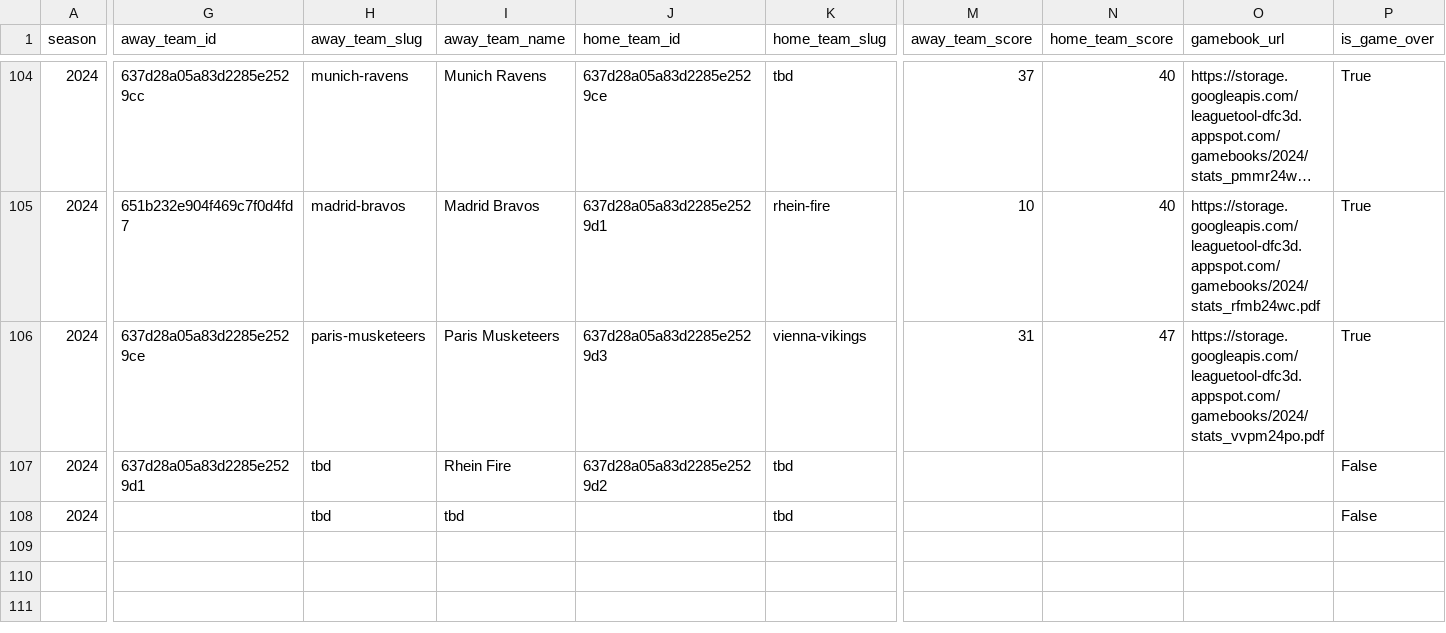
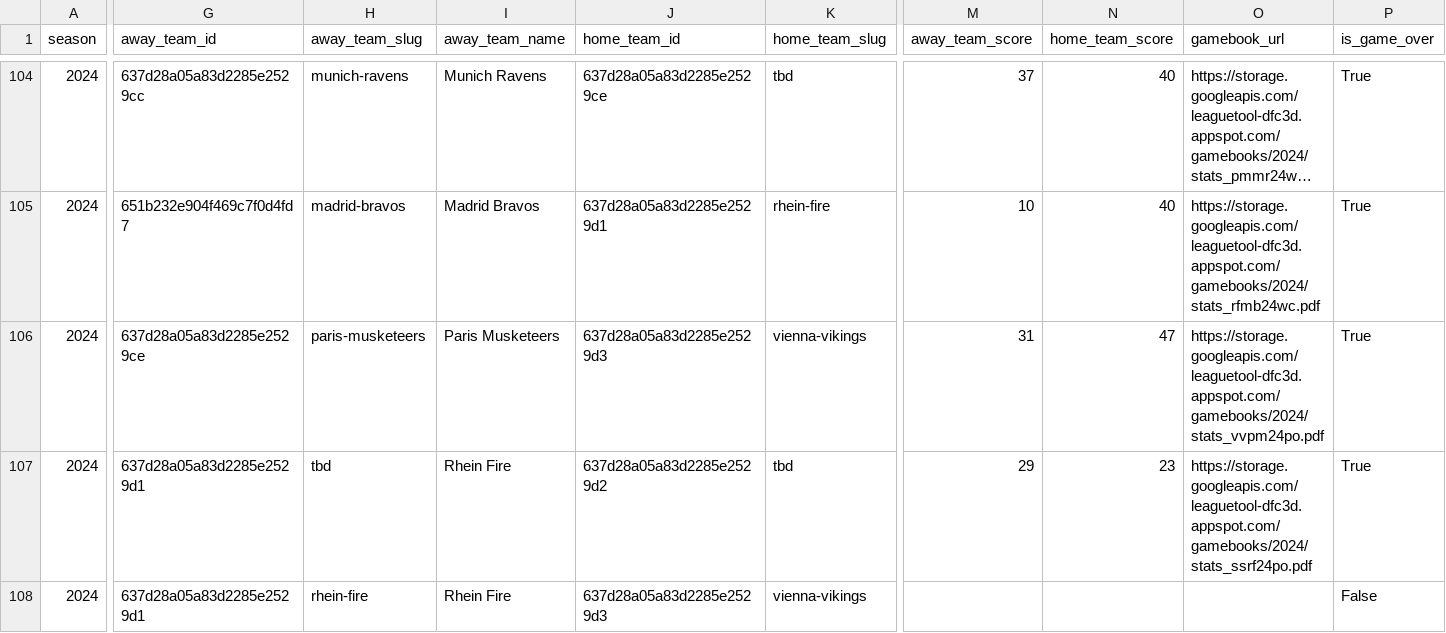
Before and after one commit to armstjc/european-league-of-football-data-repository, a CSV file: schedule/2024_elf_schedule.csv, drawn as a sheet; only a part is shown, gaps mark what is left out; long unchanged cells end in …; the diff covers the shown part only; the diff names each change by its address in the sheet, - before the commit and + after, or states it on an @@ line.

Commit message:
9/15/2024 Stats Update

```diff
--- a/schedule/2024_elf_schedule.csv
+++ b/schedule/2024_elf_schedule.csv
-M107 (away_team_score): (empty)
+M107 (away_team_score): 29
-N107 (home_team_score): (empty)
+N107 (home_team_score): 23
-O107 (gamebook_url): (empty)
+O107 (gamebook_url): https://storage.googleapis.com/leaguetool-dfc3d.appspot.com/gamebooks/2024/stats_ssrf24po.pdf
-P107 (is_game_over): False
+P107 (is_game_over): True
-G108 (away_team_id): (empty)
+G108 (away_team_id): 637d28a05a83d2285e2529d1
-H108 (away_team_slug): tbd
+H108 (away_team_slug): rhein-fire
-I108 (away_team_name): tbd
+I108 (away_team_name): Rhein Fire
-J108 (home_team_id): (empty)
+J108 (home_team_id): 637d28a05a83d2285e2529d3
-K108 (home_team_slug): tbd
+K108 (home_team_slug): vienna-vikings
```
Also changed, not shown: 3 edited cells elsewhere in this file, game_stats/team/elf_team_stats.csv, 3 other files.
